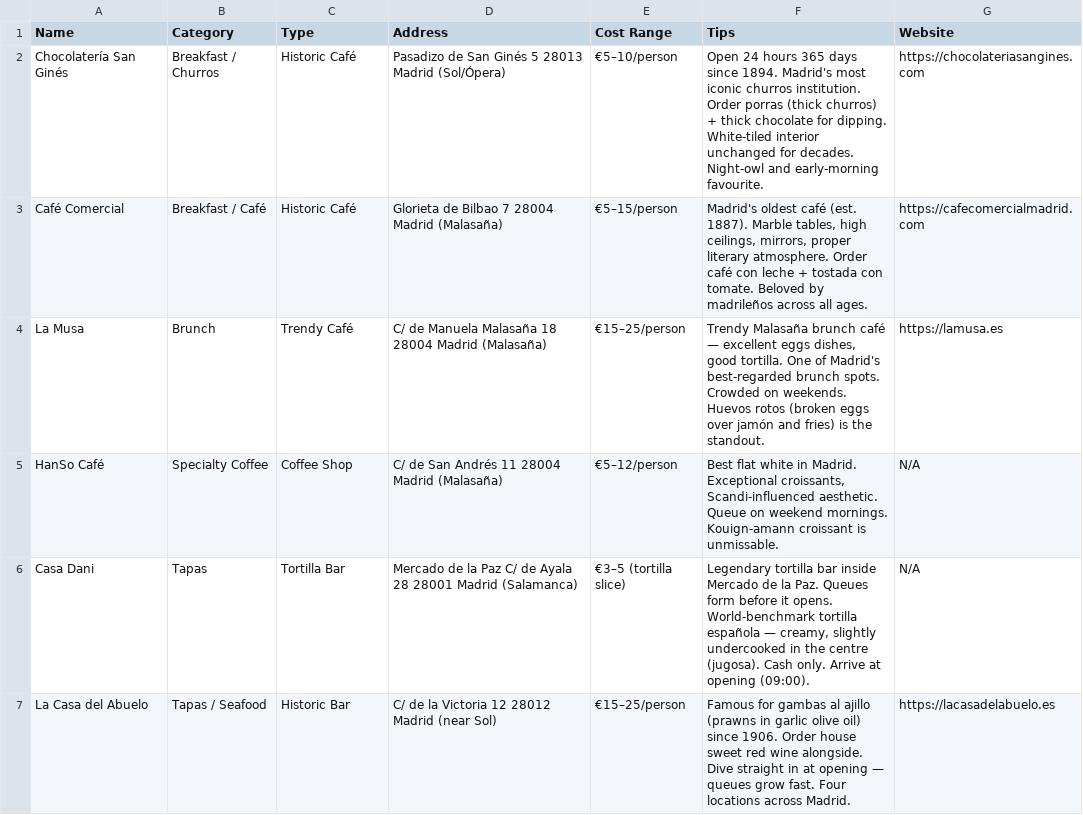
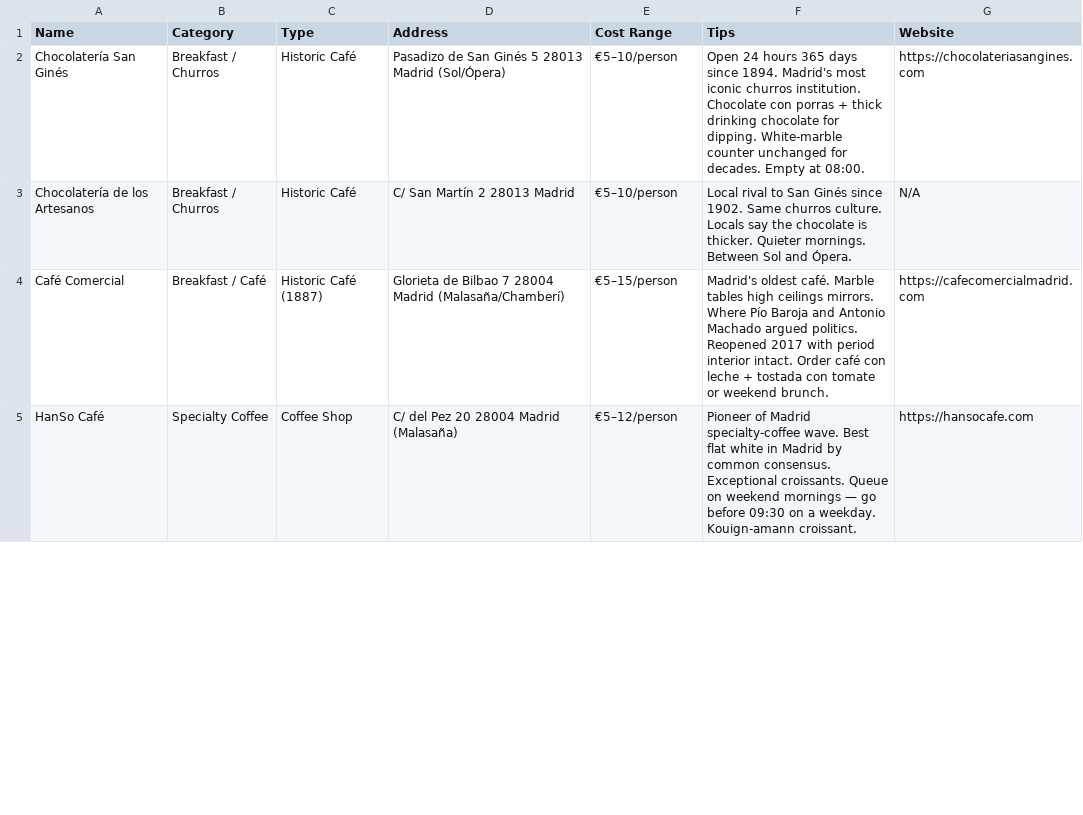
Before and after one commit to syavaYki/euro-trip-2026, a CSV file: docs/goog-map-data/madrid_restaurants.csv, drawn as a sheet; only a part is shown; the diff covers the shown part only.

Commit message:
Detailed Madrid + Segovia plans, day-by-day
- madrid_food_research.md: full breakfast/tapas/restaurants/markets/gelato
  with neighbourhood organisation, hidden gems (Calle Ponzano,
  cloistered-nun pastries), and recommended daily plan
- madrid_sights_research.md: Royal Madrid, Art triangle, hidden churches
  (San Antonio de los Alemanes, Almudena crypt), historic cemeteries
  (La Almudena, San Isidro, Hombres Ilustres), Templo de Debod sunset,
  Teleférico, neighbourhood walks
- madrid_overview.md: hour-by-hour Day 1 (arrival) through Day 5
  (departure), restaurant slots, Cava Baja bar-hop, family rule applied
  (no bars/clubs; gelato/churches/cemeteries instead)
- segovia_overview.md + research: full day plan with Mesón de Cándido
  booking flow, Alcázar tower climb, hidden corners (Vera Cruz Templar,
  El Parral monastery, Cementerio Judío, San Justo Romanesque frescoes)
- euro_trip_2026.md: mirrored Madrid + Segovia sections into master
- CSVs: madrid_restaurants.csv (54 entries), madrid_sights.csv (38),
  segovia_restaurants.csv (12), segovia_sights.csv (19) — all new
  POIs from research files added

CRITICAL FIXES
- AVE Madrid->Segovia leaves from CHAMARTÍN-Clara Campoamor, not Atocha
  (older guides wrong; verified at renfe.com May 2026)
- Ermita de San Antonio de la Florida (Goya tomb + frescoes) closed
  for conservation since 17 Mar 2025 — flagged as 'verify before going'

Cleanups
- lisbon_sights_research.md: removed stale Valencia reference
- euro_trip_2026.md: hotel-budget line updated (all booked)

```diff
--- a/docs/goog-map-data/madrid_restaurants.csv
+++ b/docs/goog-map-data/madrid_restaurants.csv
@@ -1,7 +1,5 @@
 Name,Category,Type,Address,Cost Range,Tips,Website
-"Chocolatería San Ginés","Breakfast / Churros","Historic Café","Pasadizo de San Ginés 5 28013 Madrid (Sol/Ópera)","€5–10/person","Open 24 hours 365 days since 1894. Madrid's most iconic churros institution. Order porras (thick churros) + thick chocolate for dipping. White-tiled interior unchanged for decades. Night-owl and early-morning favourite.","https://chocolateriasangines.com"
-"Café Comercial","Breakfast / Café","Historic Café","Glorieta de Bilbao 7 28004 Madrid (Malasaña)","€5–15/person","Madrid's oldest café (est. 1887). Marble tables, high ceilings, mirrors, proper literary atmosphere. Order café con leche + tostada con tomate. Beloved by madrileños across all ages.","https://cafecomercialmadrid.com"
-"La Musa","Brunch","Trendy Café","C/ de Manuela Malasaña 18 28004 Madrid (Malasaña)","€15–25/person","Trendy Malasaña brunch café — excellent eggs dishes, good tortilla. One of Madrid's best-regarded brunch spots. Crowded on weekends. Huevos rotos (broken eggs over jamón and fries) is the standout.","https://lamusa.es"
-"HanSo Café","Specialty Coffee","Coffee Shop","C/ de San Andrés 11 28004 Madrid (Malasaña)","€5–12/person","Best flat white in Madrid. Exceptional croissants, Scandi-influenced aesthetic. Queue on weekend mornings. Kouign-amann croissant is unmissable.","N/A"
-"Casa Dani","Tapas","Tortilla Bar","Mercado de la Paz C/ de Ayala 28 28001 Madrid (Salamanca)","€3–5 (tortilla slice)","Legendary tortilla bar inside Mercado de la Paz. Queues form before it opens. World-benchmark tortilla española — creamy, slightly undercooked in the centre (jugosa). Cash only. Arrive at opening (09:00).","N/A"
-"La Casa del Abuelo","Tapas / Seafood","Historic Bar","C/ de la Victoria 12 28012 Madrid (near Sol)","€15–25/person","Famous for gambas al ajillo (prawns in garlic olive oil) since 1906. Order house sweet red wine alongside. Dive straight in at opening — queues grow fast. Four locations across Madrid.","https://lacasadelabuelo.es"
+"Chocolatería San Ginés","Breakfast / Churros","Historic Café","Pasadizo de San Ginés 5 28013 Madrid (Sol/Ópera)","€5–10/person","Open 24 hours 365 days since 1894. Madrid's most iconic churros institution. Chocolate con porras + thick drinking chocolate for dipping. White-marble counter unchanged for decades. Empty at 08:00.","https://chocolateriasangines.com"
+"Chocolatería de los Artesanos","Breakfast / Churros","Historic Café","C/ San Martín 2 28013 Madrid","€5–10/person","Local rival to San Ginés since 1902. Same churros culture. Locals say the chocolate is thicker. Quieter mornings. Between Sol and Ópera.","N/A"
+"Café Comercial","Breakfast / Café","Historic Café (1887)","Glorieta de Bilbao 7 28004 Madrid (Malasaña/Chamberí)","€5–15/person","Madrid's oldest café. Marble tables high ceilings mirrors. Where Pío Baroja and Antonio Machado argued politics. Reopened 2017 with period interior intact. Order café con leche + tostada con tomate or weekend brunch.","https://cafecomercialmadrid.com"
+"HanSo Café","Specialty Coffee","Coffee Shop","C/ del Pez 20 28004 Madrid (Malasaña)","€5–12/person","Pioneer of Madrid specialty-coffee wave. Best flat white in Madrid by common consensus. Exceptional croissants. Queue on weekend mornings — go before 09:30 on a weekday. Kouign-amann croissant.","https://hansocafe.com"
```
Also changed, not shown: 12 added rows and 11 removed rows elsewhere in this file, docs/goog-map-data/madrid_sights.csv, docs/goog-map-data/segovia_restaurants.csv, 9 other files.
